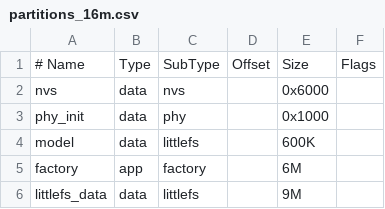
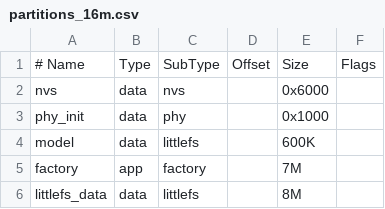
Before and after one commit to BillyBag2/brookesia-brookesia, a CSV file: partitions_16m.csv, drawn as a sheet.

```diff
--- a/partitions_16m.csv
+++ b/partitions_16m.csv
@@ -4,3 +4,3 @@ phy_init,        data, phy,      ,      0x1000,
 model,           data, littlefs, ,      600K,
-factory,         app,  factory,  ,      6M,
-littlefs_data,   data, littlefs, ,      9M,
+factory,         app,  factory,  ,      7M,
+littlefs_data,   data, littlefs, ,      8M,
```
Also changed, not shown: partitions_32m.csv, 1 other file.
